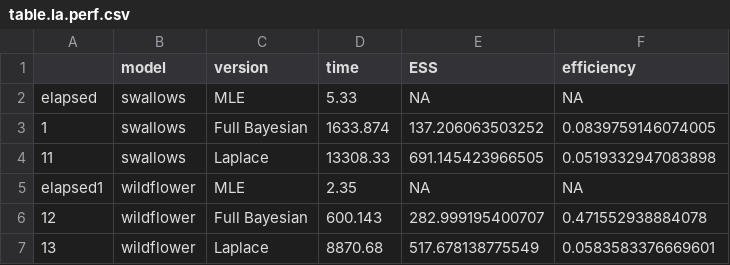
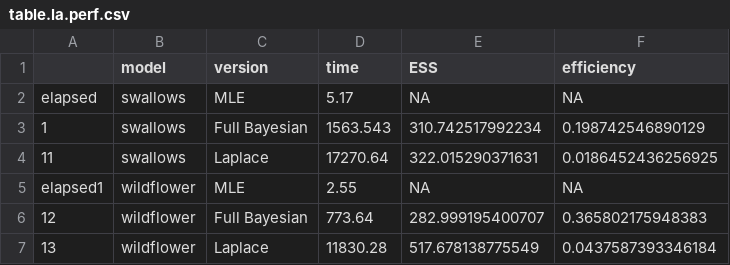
Before and after one commit to colemonnahan/hmc_tests, a CSV file: results/table.la.perf.csv, drawn as a sheet.

```diff
--- a/results/table.la.perf.csv
+++ b/results/table.la.perf.csv
@@ -1,7 +1,7 @@
 "","model","version","time","ESS","efficiency"
-"elapsed","swallows","MLE",5.33,NA,NA
-"1","swallows","Full Bayesian",1633.874,137.206063503252,0.0839759146074005
-"11","swallows","Laplace",13308.33,691.145423966505,0.0519332947083898
-"elapsed1","wildflower","MLE",2.35,NA,NA
-"12","wildflower","Full Bayesian",600.143,282.999195400707,0.471552938884078
-"13","wildflower","Laplace",8870.68,517.678138775549,0.0583583376669601
+"elapsed","swallows","MLE",5.17,NA,NA
+"1","swallows","Full Bayesian",1563.543,310.742517992234,0.198742546890129
+"11","swallows","Laplace",17270.64,322.015290371631,0.0186452436256925
+"elapsed1","wildflower","MLE",2.55,NA,NA
+"12","wildflower","Full Bayesian",773.64,282.999195400707,0.365802175948383
+"13","wildflower","Laplace",11830.28,517.678138775549,0.0437587393346184
```
Also changed, not shown: results/empirical.csv, results/swallows_adapt_empirical.csv, 28 other files.
